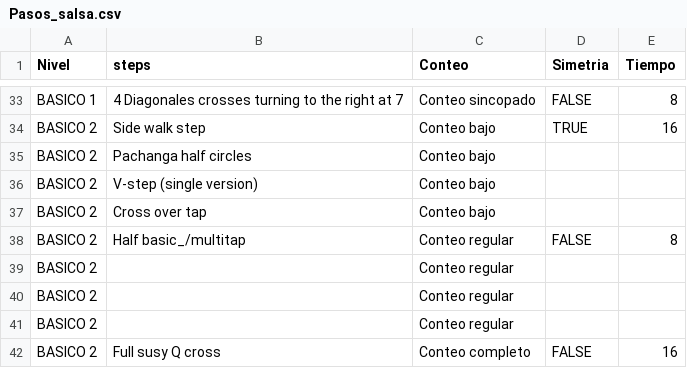
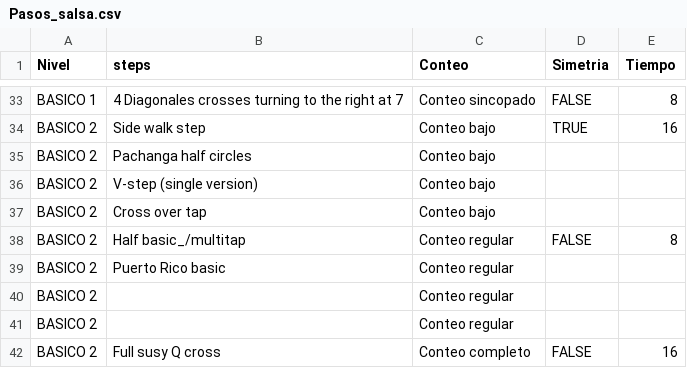
Before and after one commit to Julio-max4/proyecto_salsa, a CSV file: Pasos_salsa.csv, drawn as a sheet; only a part is shown, gaps mark what is left out.

```diff
--- a/Pasos_salsa.csv
+++ b/Pasos_salsa.csv
@@ -38,3 +38,3 @@ BASICO 2,Cross over tap,Conteo bajo,,
 BASICO 2,Half basic_/multitap,Conteo regular,FALSE,8
-BASICO 2,,Conteo regular,,
+BASICO 2,Puerto Rico basic,Conteo regular,,
 BASICO 2,,Conteo regular,,
```
Also changed, not shown: 1 other file.
